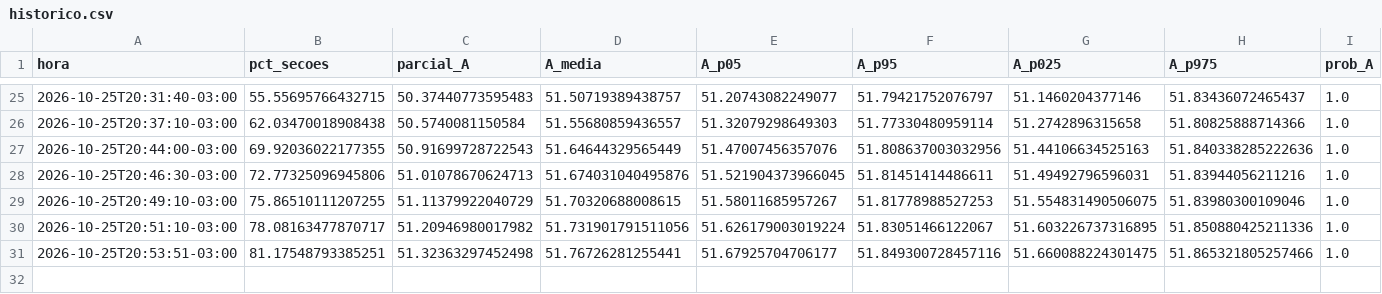
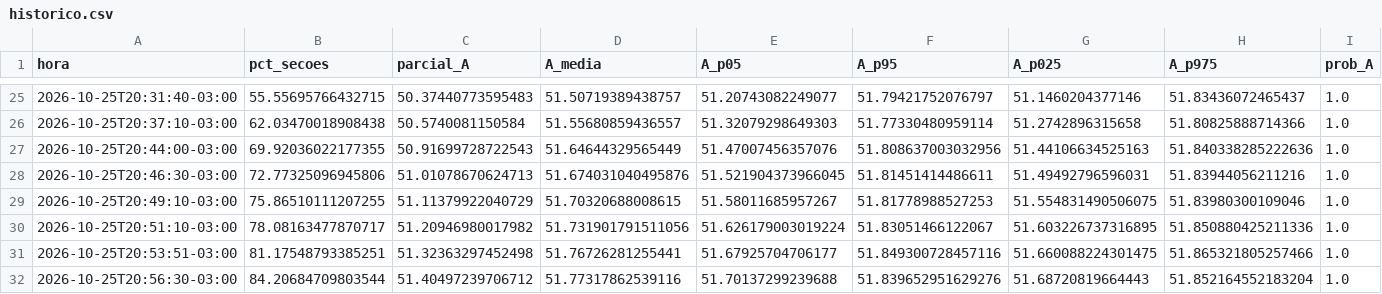
Before and after one commit to TiagoCAAmorim/eleicoes, a CSV file: saida/2026/historico.csv, drawn as a sheet; only a part is shown, gaps mark what is left out; the diff names each change by its address in the sheet, - before the commit and + after, or states it on an @@ line.

```diff
--- a/saida/2026/historico.csv
+++ b/saida/2026/historico.csv
+row 32: 2026-10-25T20:56:30-03:00 | 84.20684709803544 | 51.40497239706712 | 51.77317862539116 | 51.70137299239688 | 51.839652951629276 | 51.68720819664443 | 51.852164552183204 | 1.0
```
Also changed, not shown: saida/2026/coeficientes_grupos.csv, saida/2026/resumo_grupos.csv, 11 other files.
